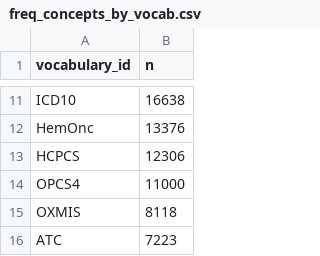
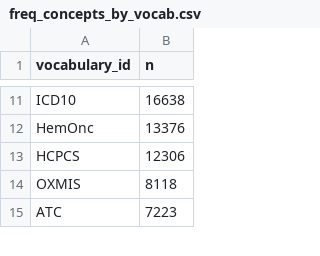
Before and after one commit to SAFEHR-data/omop-vocabs-processed, a CSV file: summaries/freq_concepts_by_vocab.csv, drawn as a sheet; only a part is shown, gaps mark what is left out.

```diff
--- a/summaries/freq_concepts_by_vocab.csv
+++ b/summaries/freq_concepts_by_vocab.csv
@@ -13,3 +13,2 @@ HemOnc,13376
 HCPCS,12306
-OPCS4,11000
 OXMIS,8118
```
Also changed, not shown: summaries/freq_concept_relationships_by_vocab.csv, 2 other files.
